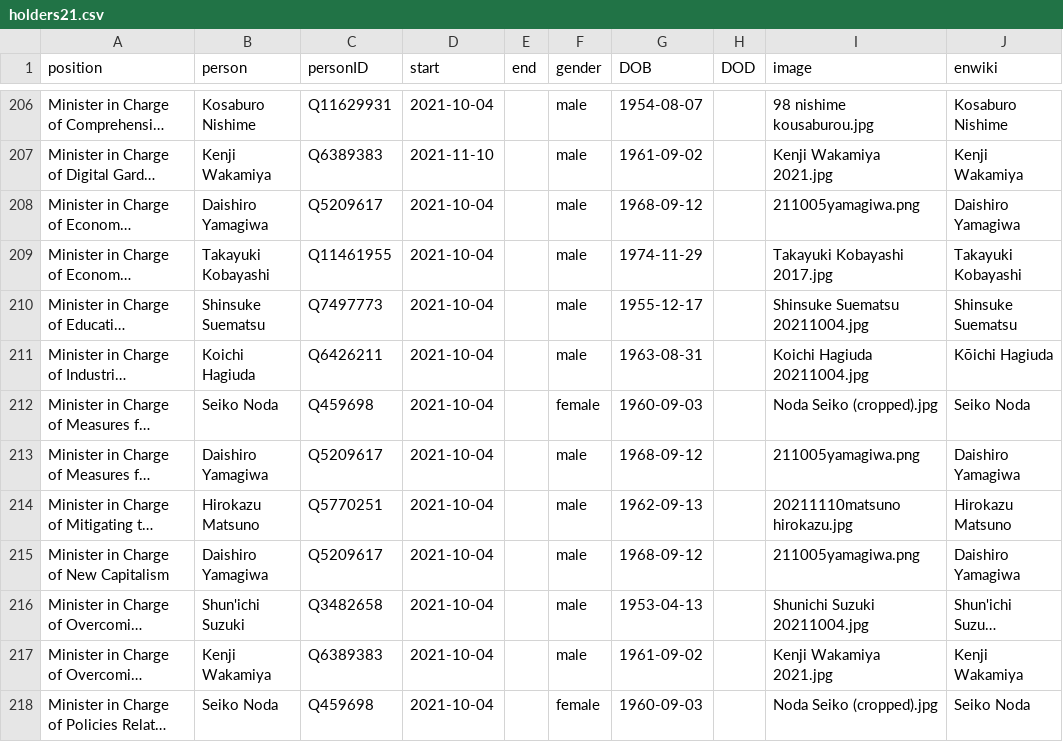
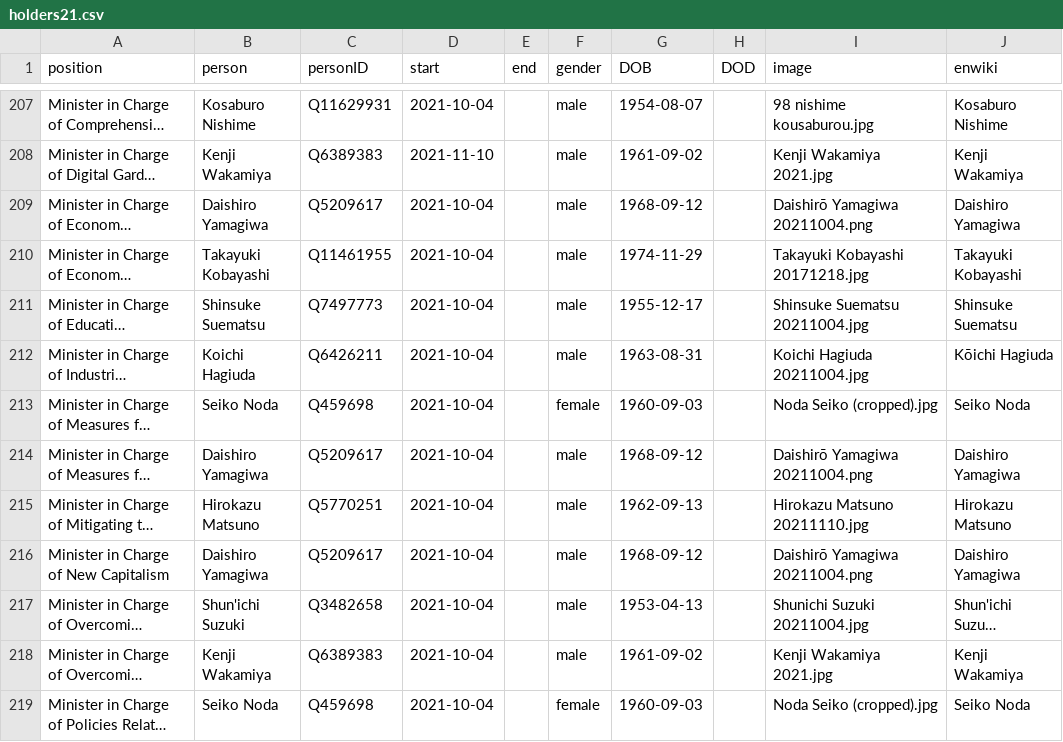
Before and after one commit to every-politician-scrapers/japan-ministers, a CSV file: html/holders21.csv, drawn as a sheet; only a part is shown, gaps mark what is left out; long unchanged cells end in …; addresses are those after the commit; the diff covers the shown part only; the diff names each change by its address in the sheet, - before the commit and + after, or states it on an @@ line.

```diff
--- a/html/holders21.csv
+++ b/html/holders21.csv
-I209 (image): 211005yamagiwa.png
+I209 (image): Daishirō Yamagiwa 20211004.png
-I210 (image): Takayuki Kobayashi 2017.jpg
+I210 (image): Takayuki Kobayashi 20171218.jpg
-I214 (image): 211005yamagiwa.png
+I214 (image): Daishirō Yamagiwa 20211004.png
-I215 (image): 20211110matsuno hirokazu.jpg
+I215 (image): Hirokazu Matsuno 20211110.jpg
-I216 (image): 211005yamagiwa.png
+I216 (image): Daishirō Yamagiwa 20211004.png
```
Also changed, not shown: 1 added row and 10 edited cells elsewhere in this file, html/current.csv, html/family.csv, 1 other file.
